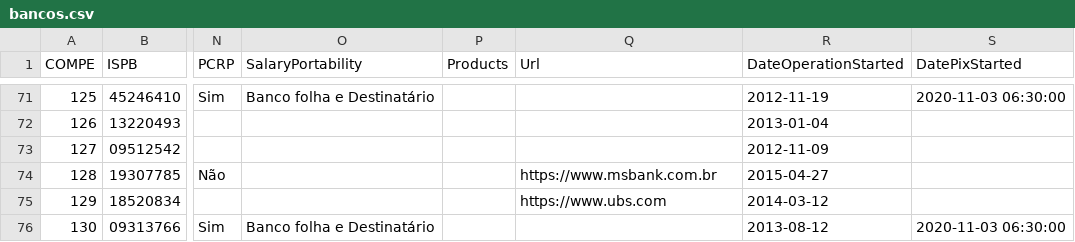
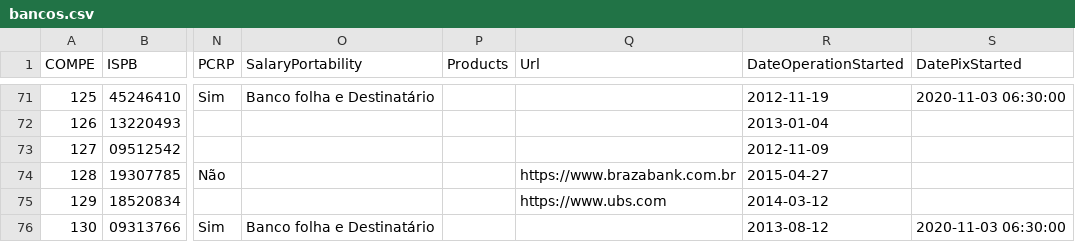
Before and after one commit to wagnerbugs/BancosBrasileiros, a CSV file: data/bancos.csv, drawn as a sheet; only a part is shown, gaps mark what is left out; the diff covers the shown part only; the diff names each change by its address in the sheet, - before the commit and + after, or states it on an @@ line.

```diff
--- a/data/bancos.csv
+++ b/data/bancos.csv
-Q74 (Url): https://www.msbank.com.br
+Q74 (Url): https://www.brazabank.com.br
```
Also changed, not shown: 4 added rows and 19 edited cells elsewhere in this file, 5 other files.
